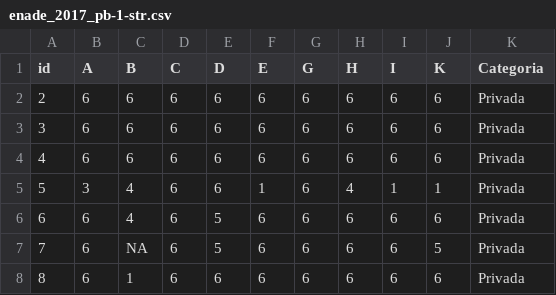
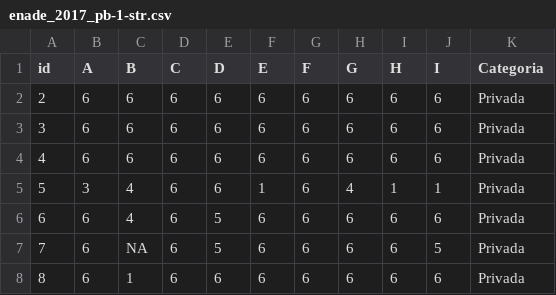
Before and after one commit to alicesilva/dados-vis, a CSV file: enade_2017_pb-1-str.csv, drawn as a sheet; only a part is shown.

Commit message:
agora vai mais uma vez

```diff
--- a/enade_2017_pb-1-str.csv
+++ b/enade_2017_pb-1-str.csv
@@ -1,2 +1,2 @@
-id,A,B,C,D,E,G,H,I,K,Categoria
+id,A,B,C,D,E,F,G,H,I,Categoria
 2,6,6,6,6,6,6,6,6,6,Privada
```
